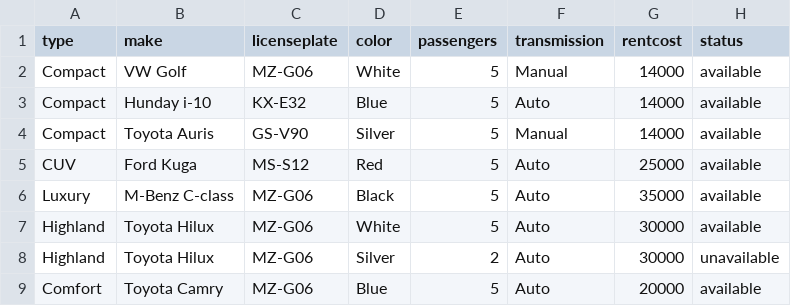
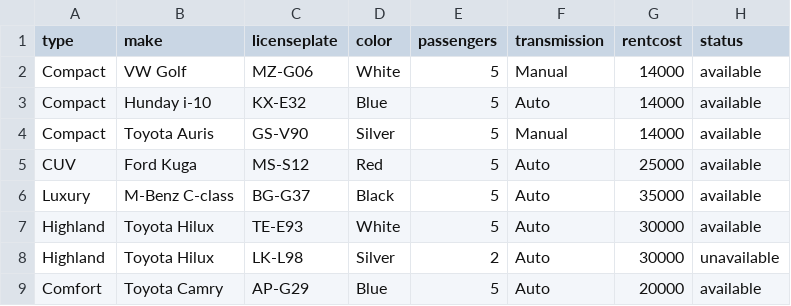
Before and after one commit to FridrikOG/projectpylon, a CSV file: data/cars.csv, drawn as a sheet.

```diff
--- a/data/cars.csv
+++ b/data/cars.csv
@@ -5,5 +5,5 @@ Compact,Toyota Auris,GS-V90,Silver,5,Manual,14000,available
 CUV,Ford Kuga,MS-S12,Red,5,Auto,25000,available
-Luxury,M-Benz C-class,MZ-G06,Black,5,Auto,35000,available
-Highland,Toyota Hilux,MZ-G06,White,5,Auto,30000,available
-Highland,Toyota Hilux,MZ-G06,Silver,2,Auto,30000,unavailable
-Comfort,Toyota Camry,MZ-G06,Blue,5,Auto,20000,available
+Luxury,M-Benz C-class,BG-G37,Black,5,Auto,35000,available
+Highland,Toyota Hilux,TE-E93,White,5,Auto,30000,available
+Highland,Toyota Hilux,LK-L98,Silver,2,Auto,30000,unavailable
+Comfort,Toyota Camry,AP-G29,Blue,5,Auto,20000,available
```
Also changed, not shown: 6 other files.
